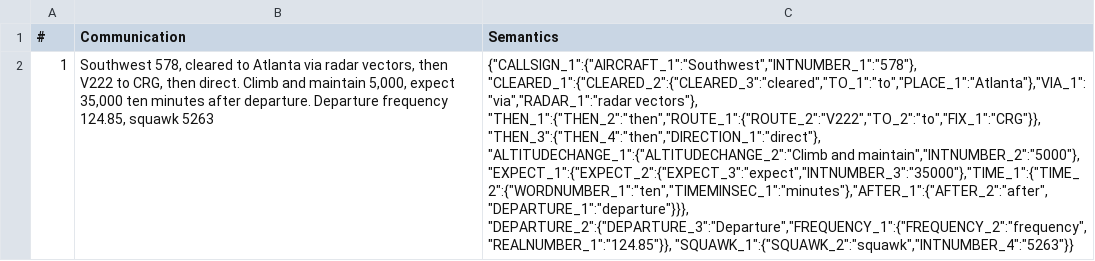
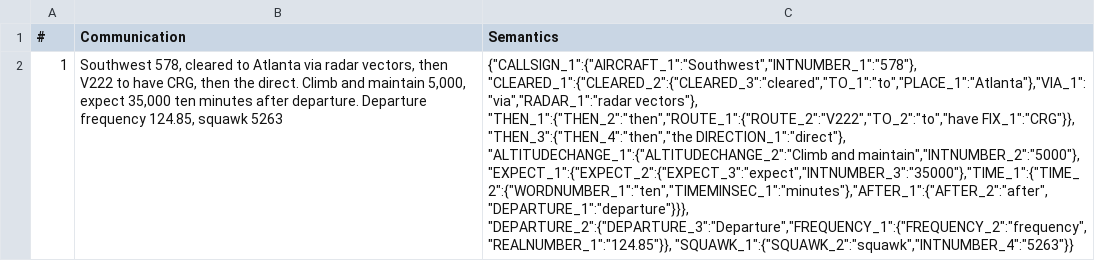
Before and after one commit to sash-tim/ATC-parsing, a TSV file: RESULTS.tsv, drawn as a sheet; the diff names each change by its address in the sheet, - before the commit and + after, or states it on an @@ line.

```diff
--- a/RESULTS.tsv
+++ b/RESULTS.tsv
-B2 (Communication): …V222 to CRG, then direct. Climb…
+B2 (Communication): …V222 to have CRG, then the direct. Climb…
-C2 (Semantics): …"CLEARED_1":{"CLEARED_2":{"CLEARED_3":"cleared","TO_1":"to","PLACE_1":"Atlanta"},"VIA_1":"via","RADAR_1":"radar vectors"}, "THEN_1":{"THEN_2":"then","ROUTE_1":{"ROUTE_2":"V222","TO_2":"to","FIX_1":"CRG"}}, "THEN_3":{"THEN_4":"then","DIRECTION_1":"direct"}, "ALTITUDECHANGE_1":{"ALTITUDECHANGE_2":"Climb and…
+C2 (Semantics): …"CLEARED_1":{"CLEARED_2":{"CLEARED_3":"cleared","TO_1":"to","PLACE_1":"Atlanta"},"VIA_1":"via","RADAR_1":"radar vectors"}, "THEN_1":{"THEN_2":"then","ROUTE_1":{"ROUTE_2":"V222","TO_2":"to","have FIX_1":"CRG"}}, "THEN_3":{"THEN_4":"then","the DIRECTION_1":"direct"}, "ALTITUDECHANGE_1":{"ALTITUDECHANGE_2":"Climb and…
```
Also changed, not shown: 8 other files.
